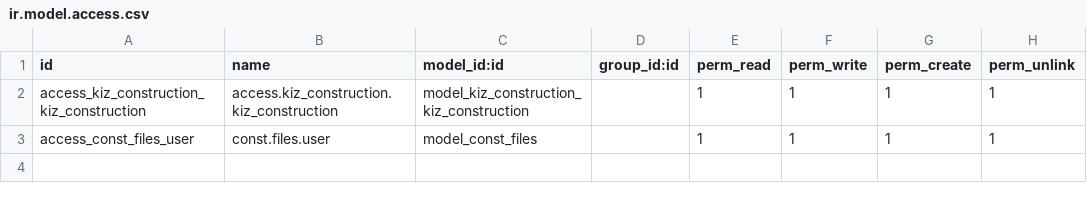
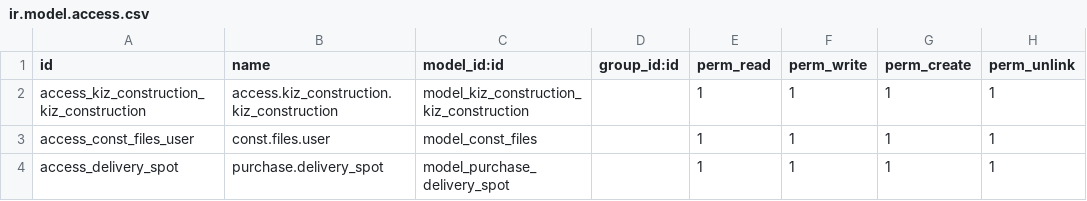
Before and after one commit to kazushi-eguchi/kiz-custom, a CSV file: kiz_construction/security/ir.model.access.csv, drawn as a sheet.

```diff
--- a/kiz_construction/security/ir.model.access.csv
+++ b/kiz_construction/security/ir.model.access.csv
@@ -3 +3,2 @@ access_kiz_construction_kiz_construction,access.kiz_construction.kiz_constructio
 access_const_files_user,const.files.user,model_const_files,,1,1,1,1
+access_delivery_spot,purchase.delivery_spot,model_purchase_delivery_spot,,1,1,1,1
```
Also changed, not shown: 7 other files.
